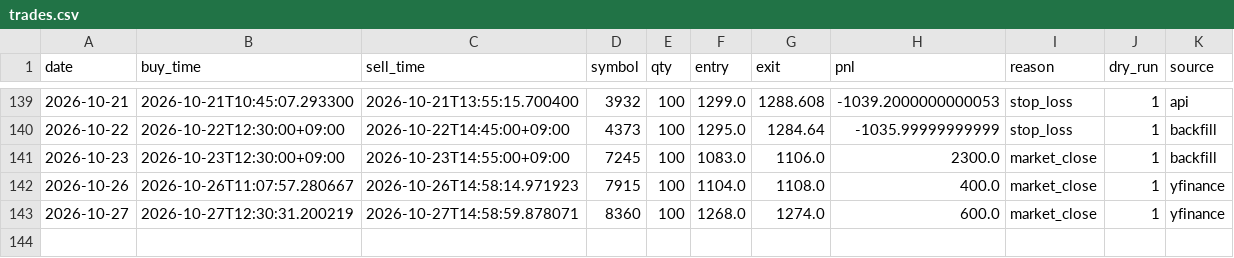
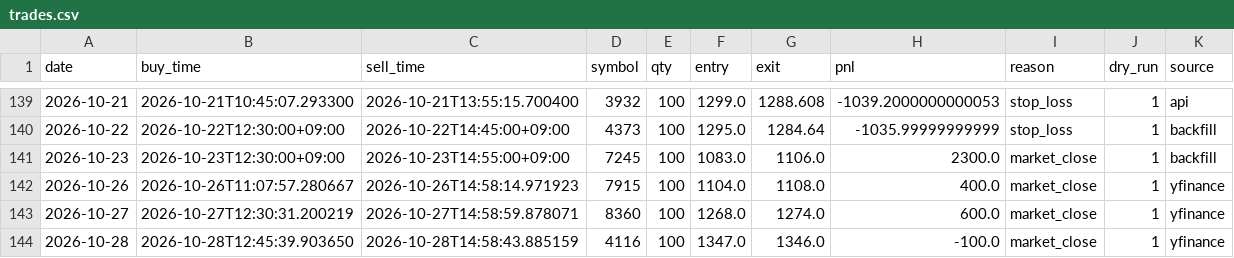
Before and after one commit to mmmkmk12123/kabu-dashboard, a CSV file: reports/trades.csv, drawn as a sheet; only a part is shown, gaps mark what is left out.

Commit message:
data update

```diff
--- a/reports/trades.csv
+++ b/reports/trades.csv
@@ -143 +143,2 @@ date,buy_time,sell_time,symbol,qty,entry,exit,pnl,reason,dry_run,source
 2026-10-27,2026-10-27T12:30:31.200219,2026-10-27T14:58:59.878071,8360,100,1268.0,1274.0,600.0,market_close,1,yfinance
+2026-10-28,2026-10-28T12:45:39.903650,2026-10-28T14:58:43.885159,4116,100,1347.0,1346.0,-100.0,market_close,1,yfinance
```
Also changed, not shown: 1 other file.
